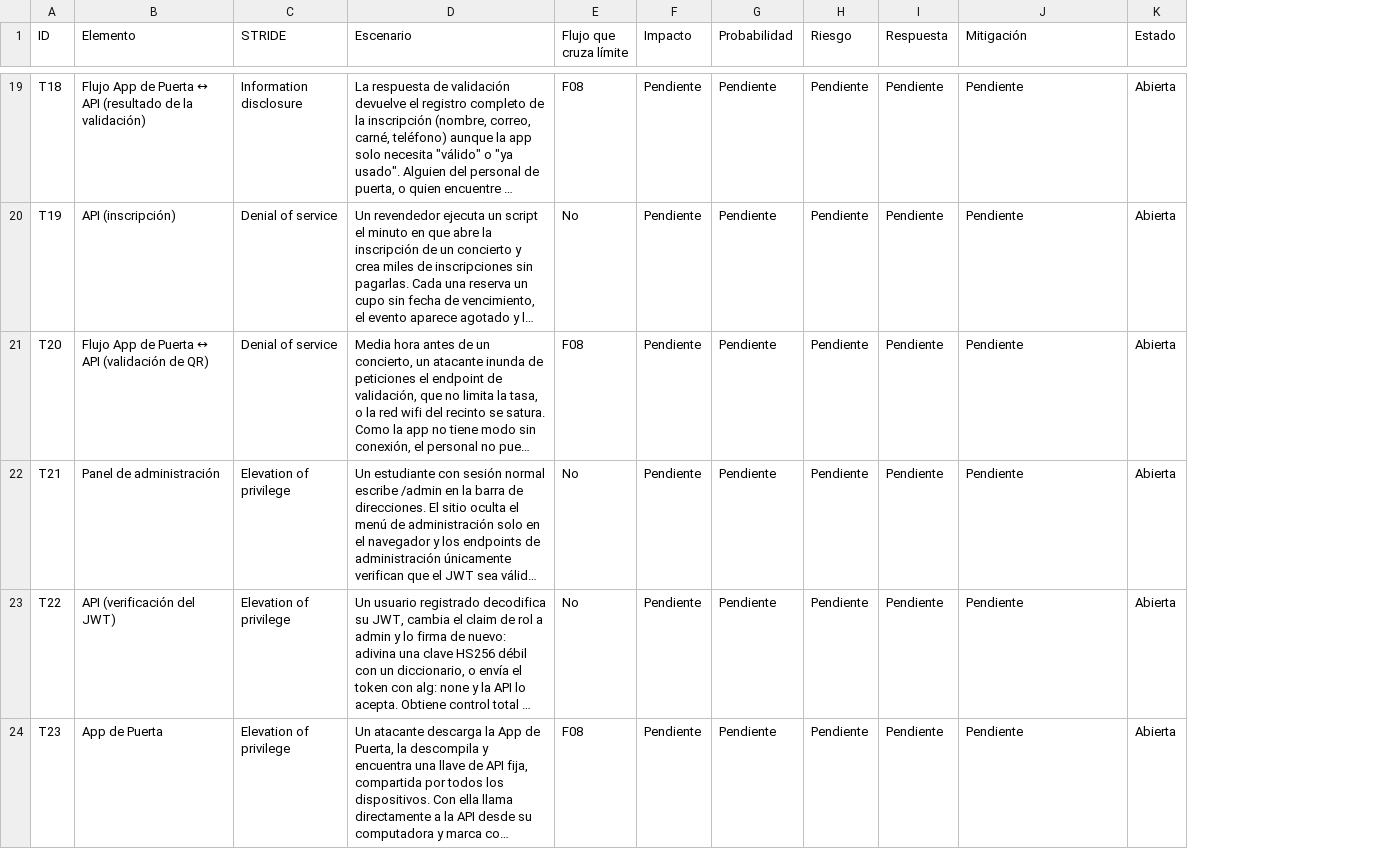
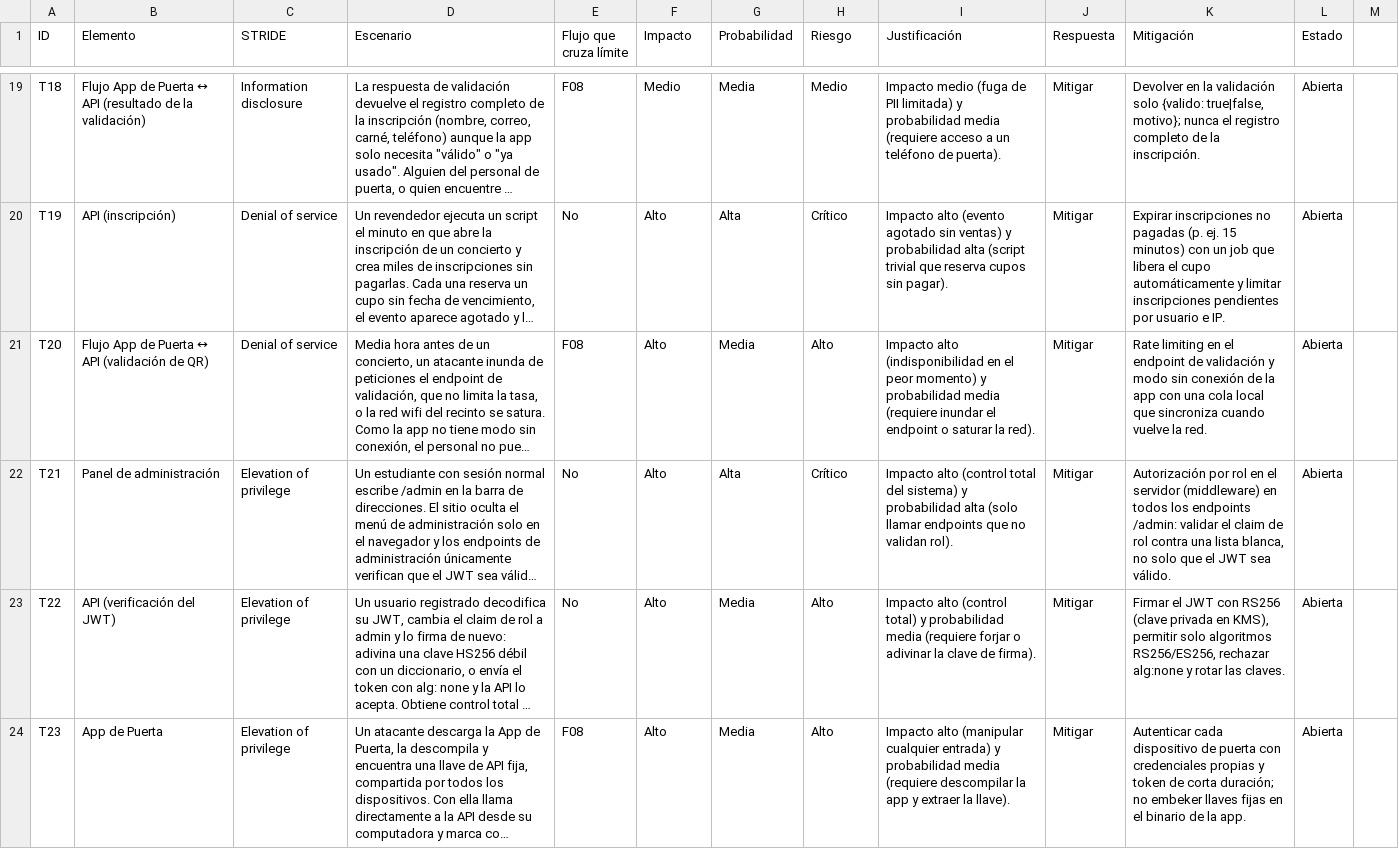
Before and after one commit to ChristianSosa22/eventosu-threat-model, a CSV file: docs/amenazas.csv, drawn as a sheet; only a part is shown, gaps mark what is left out; long unchanged cells end in …; addresses are those after the commit; the diff covers the shown part only; the diff names each change by its address in the sheet, - before the commit and + after, or states it on an @@ line.

```diff
--- a/docs/amenazas.csv
+++ b/docs/amenazas.csv
+column I (Justificación), rows 19-24: Impacto medio (fuga de PII limitada) y probabilidad media (requiere acceso a un teléfono de puerta). | Impacto alto (evento agotado sin ventas) y probabilidad alta (script trivial que reserva cupos sin pagar). | Impacto alto (indisponibilidad en el peor momento) y probabilidad media (requiere inundar el endpoint o saturar la red). | Impacto alto (control total del sistema) y probabilidad alta (solo llamar endpoints que no validan rol). | Impacto alto (control total) y probabilidad media (requiere forjar o adivinar la clave de firma). | Impacto alto (manipular cualquier entrada) y probabilidad media (requiere descompilar la app y extraer la llave).
+column M, empty
-F19 (Impacto): Pendiente
+F19 (Impacto): Medio
-G19 (Probabilidad): Pendiente
+G19 (Probabilidad): Media
-H19 (Riesgo): Pendiente
+H19 (Riesgo): Medio
-J19:J24 (Respuesta): Pendiente
+J19:J24 (Respuesta): Mitigar
-K19 (Mitigación): Pendiente
+K19 (Mitigación): Devolver en la validación solo {valido: true|false, motivo}; nunca el registro completo de la inscripción.
-F20:F24 (Impacto): Pendiente
+F20:F24 (Impacto): Alto
-G20 (Probabilidad): Pendiente
+G20 (Probabilidad): Alta
-H20 (Riesgo): Pendiente
+H20 (Riesgo): Crítico
-K20 (Mitigación): Pendiente
+K20 (Mitigación): Expirar inscripciones no pagadas (p. ej. 15 minutos) con un job que libera el cupo automáticamente y limitar inscripciones pendientes por usuario e IP.
-G21 (Probabilidad): Pendiente
+G21 (Probabilidad): Media
-H21 (Riesgo): Pendiente
+H21 (Riesgo): Alto
-K21 (Mitigación): Pendiente
+K21 (Mitigación): Rate limiting en el endpoint de validación y modo sin conexión de la app con una cola local que sincroniza cuando vuelve la red.
-G22 (Probabilidad): Pendiente
+G22 (Probabilidad): Alta
-H22 (Riesgo): Pendiente
+H22 (Riesgo): Crítico
-K22 (Mitigación): Pendiente
+K22 (Mitigación): Autorización por rol en el servidor (middleware) en todos los endpoints /admin: validar el claim de rol contra una lista blanca, no solo que el JWT sea válido.
-G23:G24 (Probabilidad): Pendiente
+G23:G24 (Probabilidad): Media
-H23:H24 (Riesgo): Pendiente
+H23:H24 (Riesgo): Alto
-K23 (Mitigación): Pendiente
+K23 (Mitigación): Firmar el JWT con RS256 (clave privada en KMS), permitir solo algoritmos RS256/ES256, rechazar alg:none y rotar las claves.
-K24 (Mitigación): Pendiente
+K24 (Mitigación): Autenticar cada dispositivo de puerta con credenciales propias y token de corta duración; no embeker llaves fijas en el binario de la app.
```
Also changed, not shown: 90 edited cells elsewhere in this file, 2 other files.
